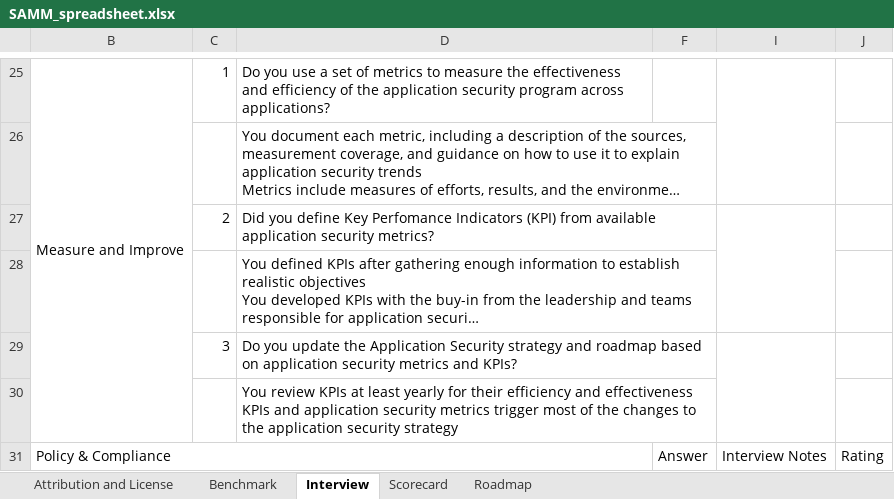
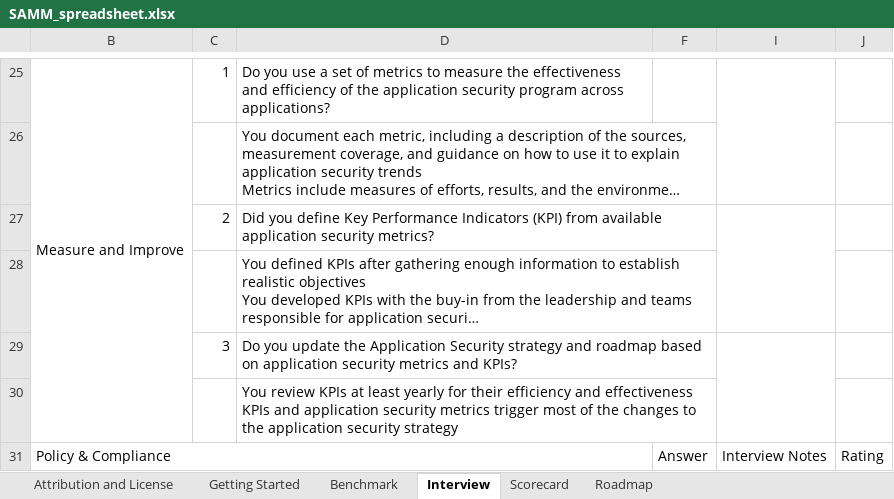
Before and after one commit to owaspsamm/toolbox-spreadsheet, an Excel workbook: resources/SAMM_spreadsheet.xlsx, sheet Interview, drawn as a sheet; only a part is shown, gaps mark what is left out; long unchanged cells end in …; values as stored, in another font and other column widths than the file's, no cell formats; the diff covers the shown part only; the diff names each change by its address in the sheet, - before the commit and + after, or states it on an @@ line.

```diff
--- a/resources/SAMM_spreadsheet.xlsx (sheet Interview)
+++ b/resources/SAMM_spreadsheet.xlsx (sheet Interview)
+sheet tab: Getting Started
-D27: …define Key Perfomance Indicators (KPI)…
+D27: …define Key Performance Indicators (KPI)…
```
Also changed, not shown: 15 edited cells elsewhere in this sheet, sheet Roadmap, sheet Scorecard, sheet Benchmark, sheet Attribution and License, cell formats, formulas that keep their value, hidden cells, charts or pictures.
